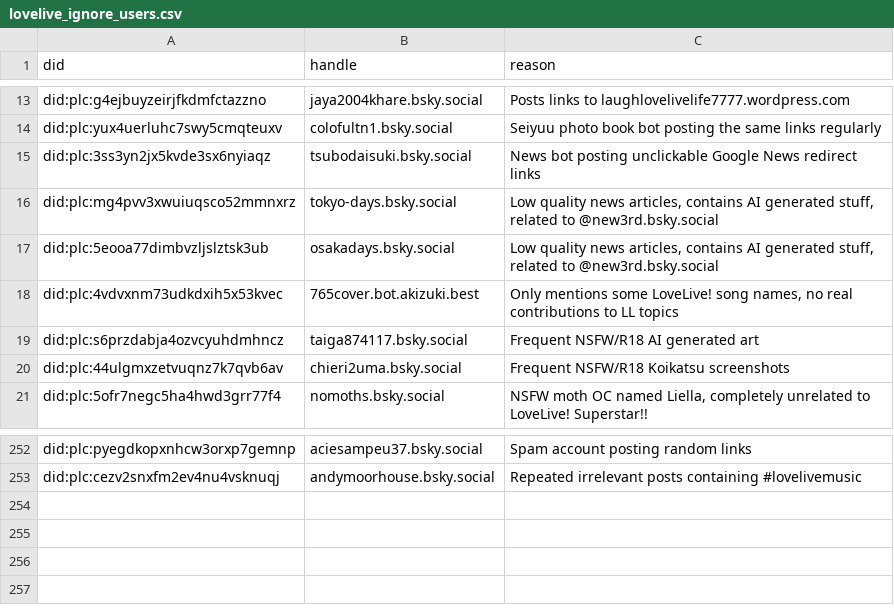
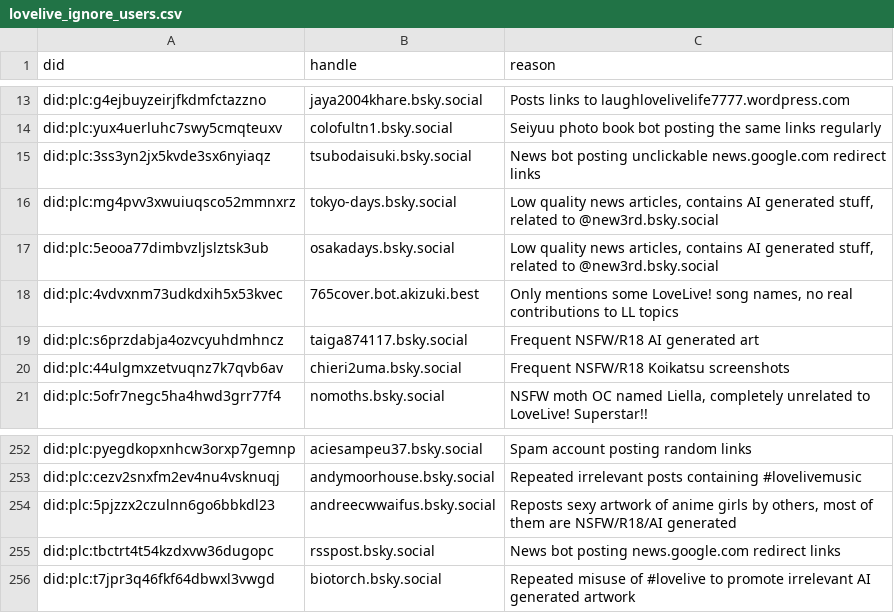
Before and after one commit to p1timmy/bsky-feeds, a CSV file: lists/lovelive_ignore_users.csv, drawn as a sheet; only a part is shown, gaps mark what is left out.

Commit message:
Add mostly AI generated art accounts to LoveLive! ignore users list

```diff
--- a/lists/lovelive_ignore_users.csv
+++ b/lists/lovelive_ignore_users.csv
@@ -14,3 +14,3 @@ did:plc:g4ejbuyzeirjfkdmfctazzno,jaya2004khare.bsky.social,"Posts links to laugh
 did:plc:yux4uerluhc7swy5cmqteuxv,colofultn1.bsky.social,"Seiyuu photo book bot posting the same links regularly"
-did:plc:3ss3yn2jx5kvde3sx6nyiaqz,tsubodaisuki.bsky.social,"News bot posting unclickable Google News redirect links"
+did:plc:3ss3yn2jx5kvde3sx6nyiaqz,tsubodaisuki.bsky.social,"News bot posting unclickable news.google.com redirect links"
 did:plc:mg4pvv3xwuiuqsco52mmnxrz,tokyo-days.bsky.social,"Low quality news articles, contains AI generated stuff, related to @new3rd.bsky.social"
@@ -253 +253,4 @@ did:plc:pyegdkopxnhcw3orxp7gemnp,aciesampeu37.bsky.social,"Spam account posting
 did:plc:cezv2snxfm2ev4nu4vsknuqj,andymoorhouse.bsky.social,"Repeated irrelevant posts containing #lovelivemusic"
+did:plc:5pjzzx2czulnn6go6bbkdl23,andreecwwaifus.bsky.social,"Reposts sexy artwork of anime girls by others, most of them are NSFW/R18/AI generated"
+did:plc:tbctrt4t54kzdxvw36dugopc,rsspost.bsky.social,"News bot posting news.google.com redirect links"
+did:plc:t7jpr3q46fkf64dbwxl3vwgd,biotorch.bsky.social,"Repeated misuse of #lovelive to promote irrelevant AI generated artwork"
```
